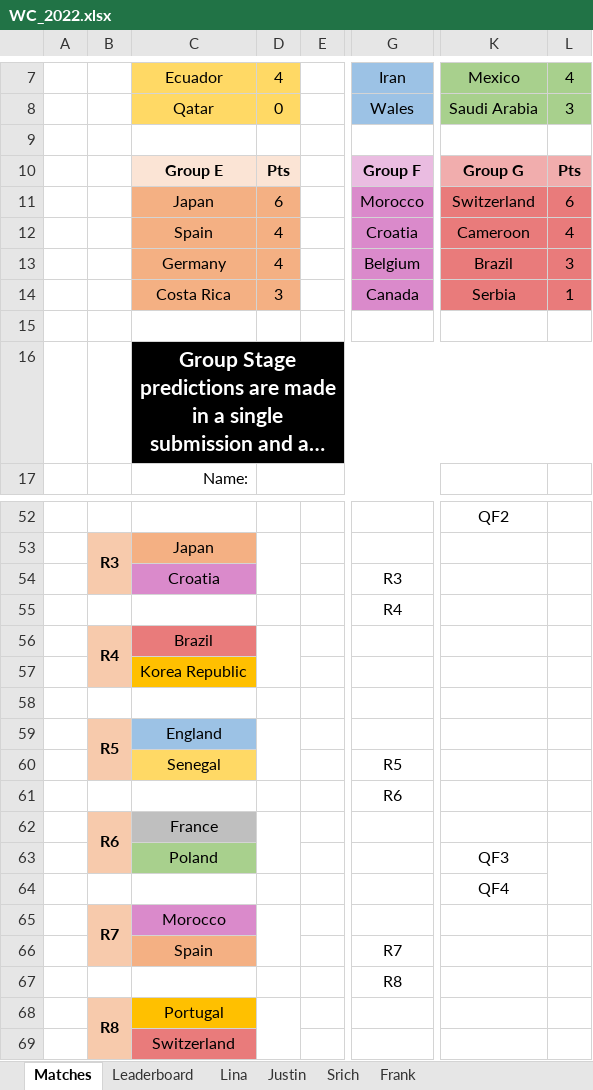
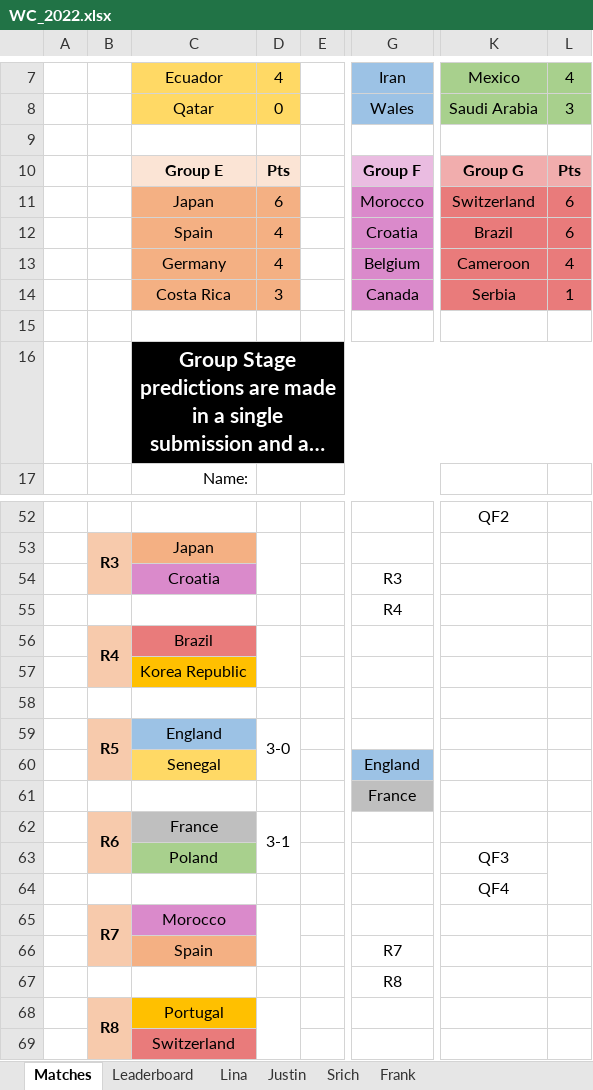
Before and after one commit to beedoug2000/Euro2020, an Excel workbook: Euro2020/result_files/WC_2022.xlsx, sheet Matches, drawn as a sheet; only a part is shown, gaps mark what is left out; long unchanged cells end in …; values as stored, in another font and other column widths than the file's, no borders; the diff names each change by its address in the sheet, - before the commit and + after, or states it on an @@ line.

```diff
--- a/Euro2020/result_files/WC_2022.xlsx (sheet Matches)
+++ b/Euro2020/result_files/WC_2022.xlsx (sheet Matches)
-K12: Cameroon
+K12: Brazil
-L12: 4
+L12: 6
-K13: Brazil
+K13: Cameroon
-L13: 3
+L13: 4
-D59: (empty)
+D59: 3-0
-G60: R5
+G60: England
-G60 fill: none
+G60 fill: #9CC2E5
-G61: R6
+G61: France
-G61 fill: none
+G61 fill: #BFBFBF
-D62: (empty)
+D62: 3-1
```
Also changed, not shown: sheet Leaderboard, sheet Justin, sheet Frank, sheet Lina, sheet Srich, 1 other file.
